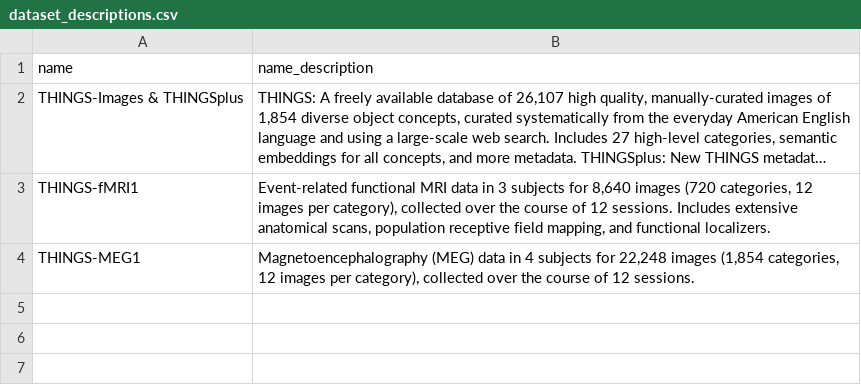
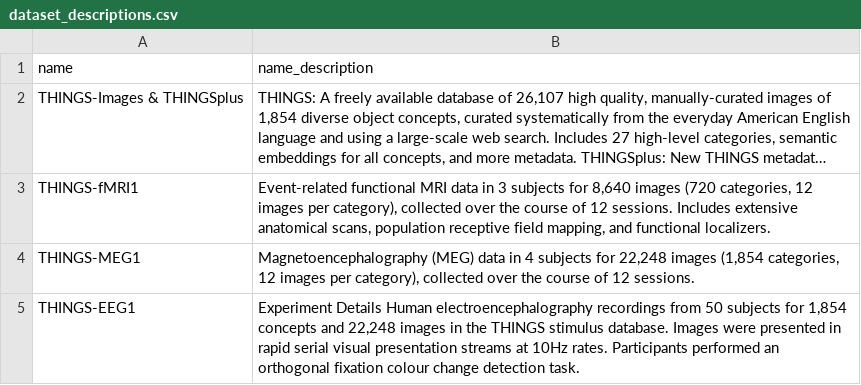
Before and after one commit to ViCCo-Group/THINGS_dataloader, a CSV file: app/static/dataset_descriptions.csv, drawn as a sheet; long unchanged cells end in …; the diff names each change by its address in the sheet, - before the commit and + after, or states it on an @@ line.

```diff
--- a/app/static/dataset_descriptions.csv
+++ b/app/static/dataset_descriptions.csv
+row 5: THINGS-EEG1 | Experiment Details Human electroencephalography recordings from 50 subjects for 1,854 concepts and 22,248 images in the THINGS stimulus database. Images were presented in rapid serial visual presentation streams at 10Hz rates. Participants performed an orthogonal fixation colour change detection task.
```
Also changed, not shown: app/static/datasets.csv, 2 other files.
